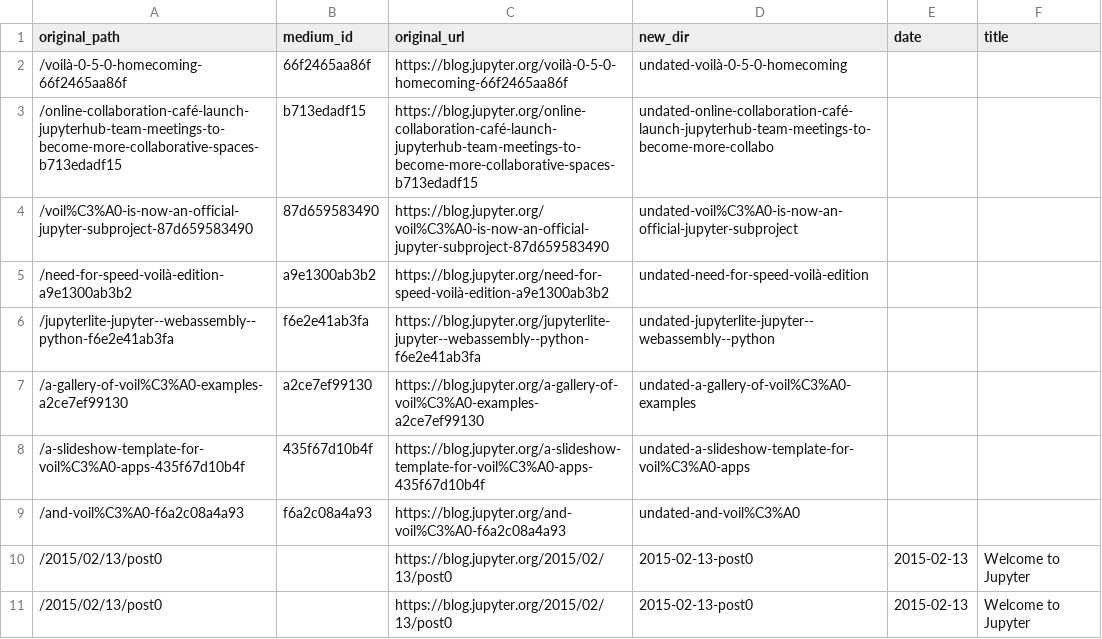
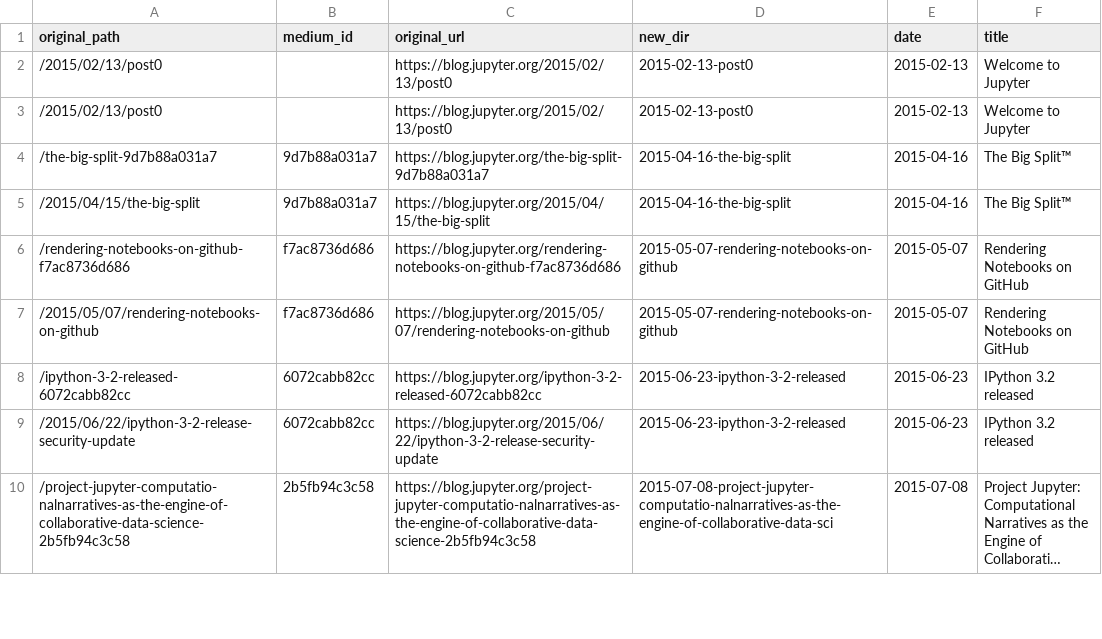
Before and after one commit to jasongrout/blog_export, a CSV file: redirects.csv, drawn as a sheet; only a part is shown; the shorter side is filled out with more unchanged rows; long unchanged cells end in …; the diff names each change by its address in the sheet, - before the commit and + after, or states it on an @@ line.

```diff
--- a/redirects.csv
+++ b/redirects.csv
-row 2: /voilà-0-5-0-homecoming-66f2465aa86f | 66f2465aa86f | https://blog.jupyter.org/voilà-0-5-0-homecoming-66f2465aa86f | undated-voilà-0-5-0-homecoming
-row 3: /online-collaboration-café-launch-jupyterhub-team-meetings-to-become-more-collaborative-spaces-b713edadf15 | b713edadf15 | https://blog.jupyter.org/online-collaboration-café-launch-jupyterhub-team-meetings-to-become-more-collaborative-spaces-b713edadf15 | undated-online-collaboration-café-launch-jupyterhub-team-meetings-to-become-more-collabo
-row 4: /voil%C3%A0-is-now-an-official-jupyter-subproject-87d659583490 | 87d659583490 | https://blog.jupyter.org/voil%C3%A0-is-now-an-official-jupyter-subproject-87d659583490 | undated-voil%C3%A0-is-now-an-official-jupyter-subproject
-row 5: /need-for-speed-voilà-edition-a9e1300ab3b2 | a9e1300ab3b2 | https://blog.jupyter.org/need-for-speed-voilà-edition-a9e1300ab3b2 | undated-need-for-speed-voilà-edition
-row 6: /jupyterlite-jupyter--webassembly--python-f6e2e41ab3fa | f6e2e41ab3fa | https://blog.jupyter.org/jupyterlite-jupyter--webassembly--python-f6e2e41ab3fa | undated-jupyterlite-jupyter--webassembly--python
-row 7: /a-gallery-of-voil%C3%A0-examples-a2ce7ef99130 | a2ce7ef99130 | https://blog.jupyter.org/a-gallery-of-voil%C3%A0-examples-a2ce7ef99130 | undated-a-gallery-of-voil%C3%A0-examples
-row 8: /a-slideshow-template-for-voil%C3%A0-apps-435f67d10b4f | 435f67d10b4f | https://blog.jupyter.org/a-slideshow-template-for-voil%C3%A0-apps-435f67d10b4f | undated-a-slideshow-template-for-voil%C3%A0-apps
-row 9: /and-voil%C3%A0-f6a2c08a4a93 | f6a2c08a4a93 | https://blog.jupyter.org/and-voil%C3%A0-f6a2c08a4a93 | undated-and-voil%C3%A0
```
Also changed, not shown: 4 other files.
